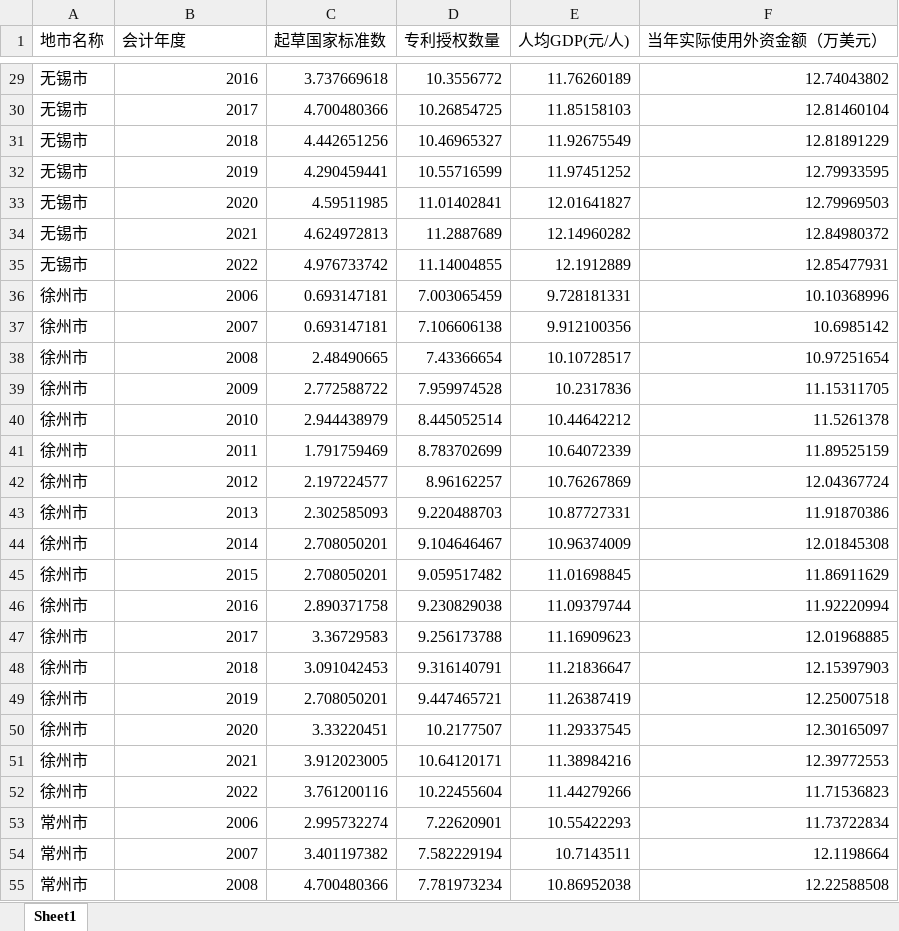
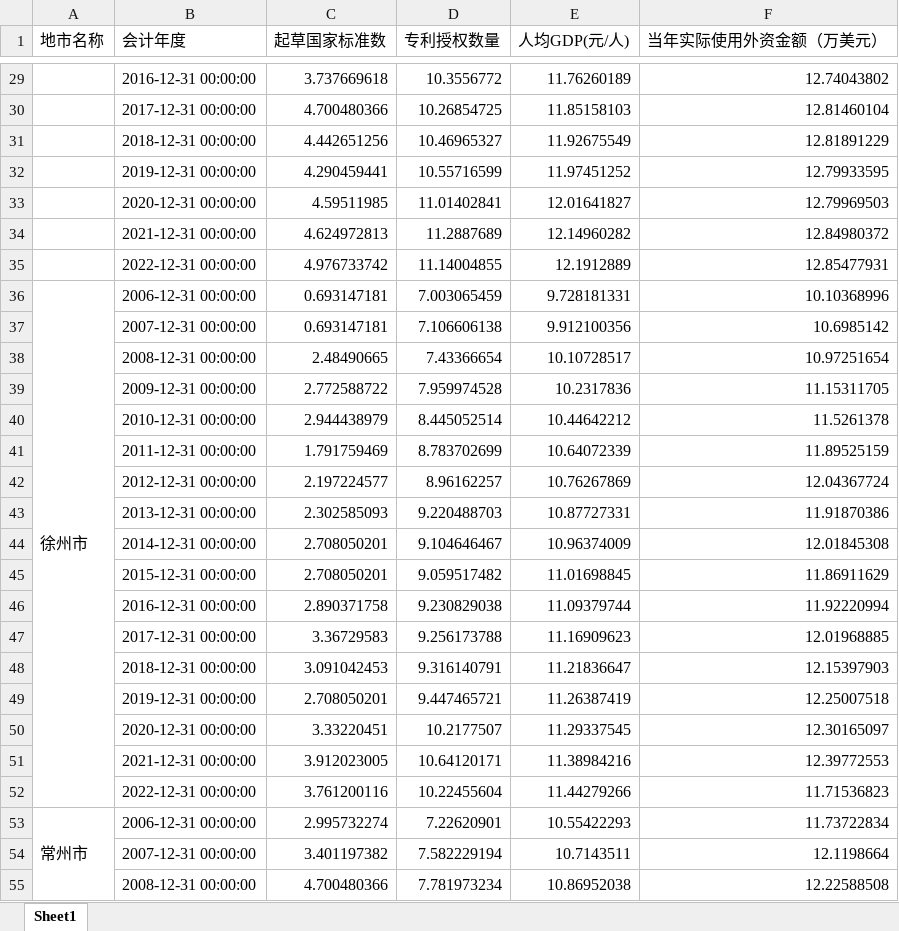
Before and after one commit to lanshi17/standardization_and_innovation_relationship_research_project, an Excel workbook: data/data_log.xlsx, sheet Sheet1, drawn as a sheet; only a part is shown, gaps mark what is left out; values as stored, in another font and other column widths than the file's, no cell formats; the diff covers the shown part only; the diff names each change by its address in the sheet, - before the commit and + after, or states it on an @@ line.

```diff
--- a/data/data_log.xlsx (sheet Sheet1)
+++ b/data/data_log.xlsx (sheet Sheet1)
-A29:A35 (地市名称): 无锡市
+A29:A35 (地市名称): (empty)
-B29 (会计年度): 2016
+B29 (会计年度): 2016-12-31 00:00:00
-B30 (会计年度): 2017
+B30 (会计年度): 2017-12-31 00:00:00
-B31 (会计年度): 2018
+B31 (会计年度): 2018-12-31 00:00:00
-B32 (会计年度): 2019
+B32 (会计年度): 2019-12-31 00:00:00
-B33 (会计年度): 2020
+B33 (会计年度): 2020-12-31 00:00:00
-B34 (会计年度): 2021
+B34 (会计年度): 2021-12-31 00:00:00
-B35 (会计年度): 2022
+B35 (会计年度): 2022-12-31 00:00:00
+A36:A52 merged
-B36 (会计年度): 2006
+B36 (会计年度): 2006-12-31 00:00:00
-A37:A52 (地市名称): 徐州市
+A37:A52 (地市名称): (empty)
-B37 (会计年度): 2007
+B37 (会计年度): 2007-12-31 00:00:00
-B38 (会计年度): 2008
+B38 (会计年度): 2008-12-31 00:00:00
-B39 (会计年度): 2009
+B39 (会计年度): 2009-12-31 00:00:00
-B40 (会计年度): 2010
+B40 (会计年度): 2010-12-31 00:00:00
-B41 (会计年度): 2011
+B41 (会计年度): 2011-12-31 00:00:00
-B42 (会计年度): 2012
+B42 (会计年度): 2012-12-31 00:00:00
-B43 (会计年度): 2013
+B43 (会计年度): 2013-12-31 00:00:00
-B44 (会计年度): 2014
+B44 (会计年度): 2014-12-31 00:00:00
-B45 (会计年度): 2015
+B45 (会计年度): 2015-12-31 00:00:00
-B46 (会计年度): 2016
+B46 (会计年度): 2016-12-31 00:00:00
-B47 (会计年度): 2017
+B47 (会计年度): 2017-12-31 00:00:00
-B48 (会计年度): 2018
+B48 (会计年度): 2018-12-31 00:00:00
-B49 (会计年度): 2019
+B49 (会计年度): 2019-12-31 00:00:00
-B50 (会计年度): 2020
+B50 (会计年度): 2020-12-31 00:00:00
-B51 (会计年度): 2021
+B51 (会计年度): 2021-12-31 00:00:00
-B52 (会计年度): 2022
+B52 (会计年度): 2022-12-31 00:00:00
+A53:A69 merged
-B53 (会计年度): 2006
+B53 (会计年度): 2006-12-31 00:00:00
-A54:A55 (地市名称): 常州市
+A54:A55 (地市名称): (empty)
-B54 (会计年度): 2007
+B54 (会计年度): 2007-12-31 00:00:00
-B55 (会计年度): 2008
+B55 (会计年度): 2008-12-31 00:00:00
```
Also changed, not shown: 377 edited cells and merged cells elsewhere in this sheet, cell formats, data/data.xlsx, 40 other files.
